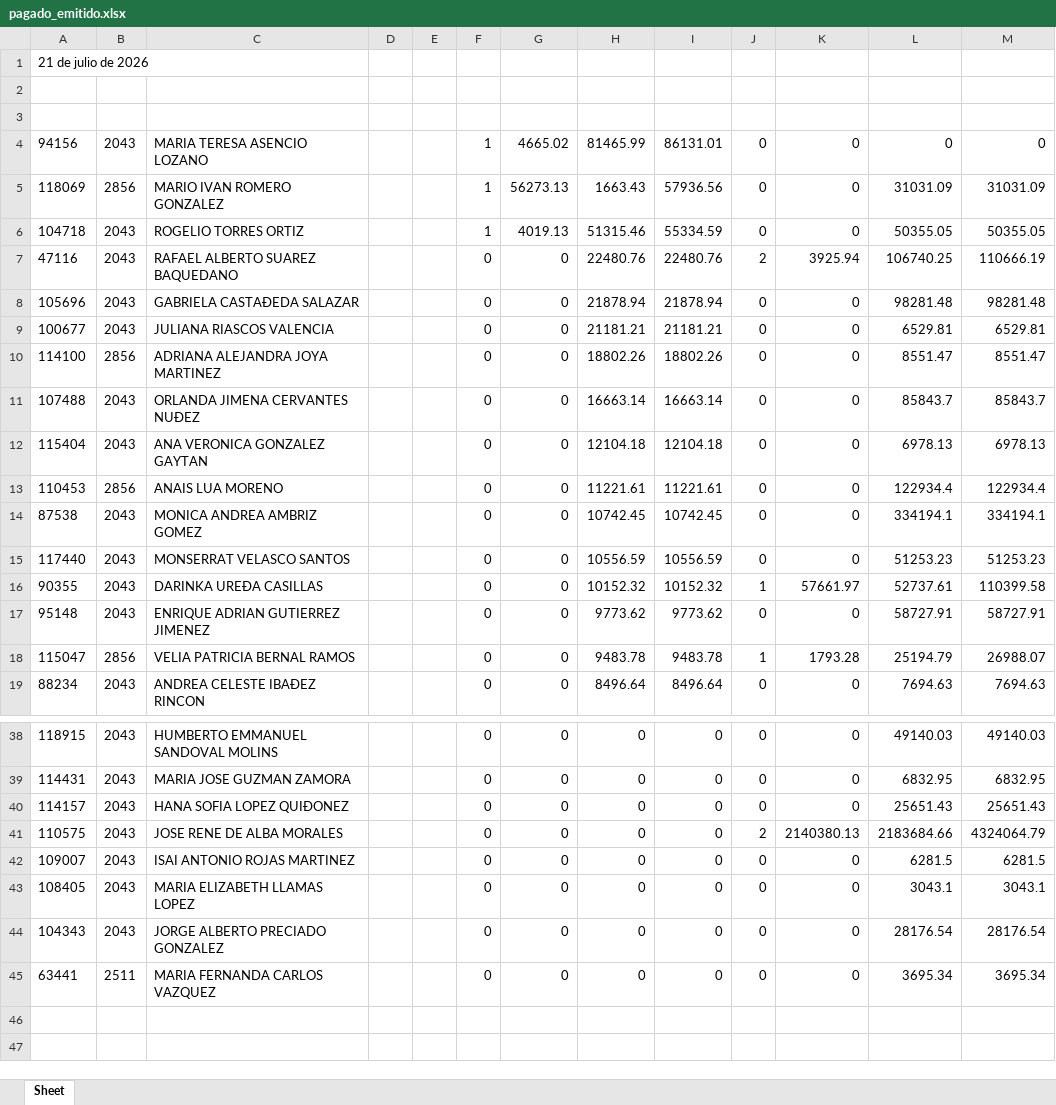
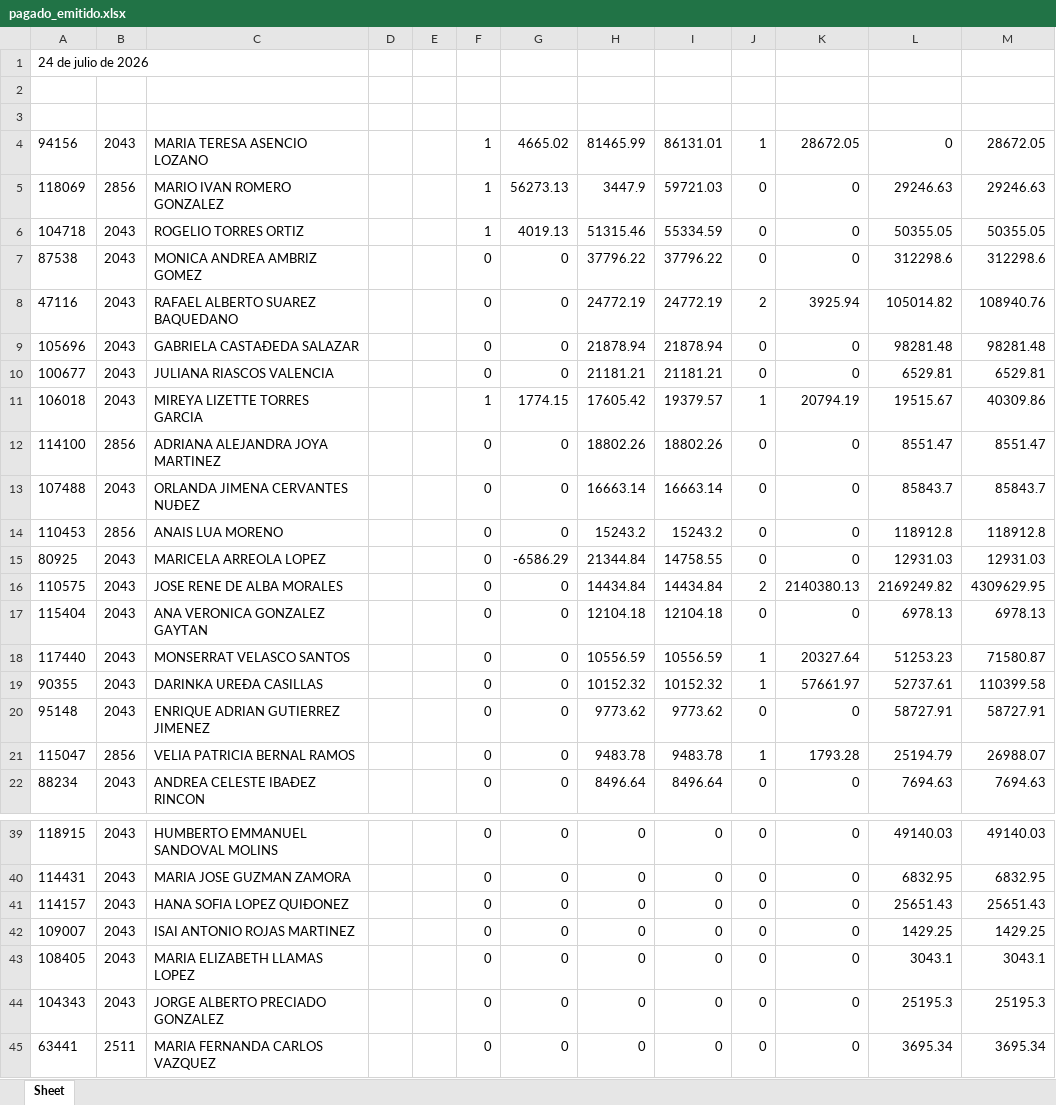
Before and after one commit to davalosdiego833/paneldecampanas, an Excel workbook: administrador/pagado_emitidido/pagado_emitido.xlsx, sheet Sheet, drawn as a sheet; only a part is shown, gaps mark what is left out; values as stored, in another font and other column widths than the file's, no borders; removed rows and columns are numbered as before the commit, all else as after; the diff covers the shown part only; the diff names each change by its address in the sheet, - before the commit and + after, or states it on an @@ line.

Commit message:
update: PagPend (24 de julio de 2026)

```diff
--- a/administrador/pagado_emitidido/pagado_emitido.xlsx (sheet Sheet)
+++ b/administrador/pagado_emitidido/pagado_emitido.xlsx (sheet Sheet)
-A1: 21 de julio de 2026
+A1: 24 de julio de 2026
-J4: 0
+J4: 1
-K4: 0
+K4: 28672.05
-M4: 0
+M4: 28672.05
-H5: 1663.43
+H5: 3447.9
-I5: 57936.56
+I5: 59721.03
-L5: 31031.09
+L5: 29246.63
-M5: 31031.09
+M5: 29246.63
+row 7: 87538 | 2043 | MONICA ANDREA AMBRIZ GOMEZ |  |  | 0 | 0 | 37796.22 | 37796.22 | 0 | 0 | 312298.6 | 312298.6
-H8: 22480.76
+H8: 24772.19
-I8: 22480.76
+I8: 24772.19
-L8: 106740.25
+L8: 105014.82
-M8: 110666.19
+M8: 108940.76
+row 11: 106018 | 2043 | MIREYA LIZETTE TORRES GARCIA |  |  | 1 | 1774.15 | 17605.42 | 19379.57 | 1 | 20794.19 | 19515.67 | 40309.86
+row 14: 110453 | 2856 | ANAIS LUA MORENO |  |  | 0 | 0 | 15243.2 | 15243.2 | 0 | 0 | 118912.8 | 118912.8
+row 15: 80925 | 2043 | MARICELA ARREOLA LOPEZ |  |  | 0 | -6586.29 | 21344.84 | 14758.55 | 0 | 0 | 12931.03 | 12931.03
+row 16: 110575 | 2043 | JOSE RENE DE ALBA MORALES |  |  | 0 | 0 | 14434.84 | 14434.84 | 2 | 2140380.13 | 2169249.82 | 4309629.95
-row 13: 110453 | 2856 | ANAIS LUA MORENO |  |  | 0 | 0 | 11221.61 | 11221.61 | 0 | 0 | 122934.4 | 122934.4
-row 14: 87538 | 2043 | MONICA ANDREA AMBRIZ GOMEZ |  |  | 0 | 0 | 10742.45 | 10742.45 | 0 | 0 | 334194.1 | 334194.1
-J18: 0
+J18: 1
-K18: 0
+K18: 20327.64
-M18: 51253.23
+M18: 71580.87
-row 41: 110575 | 2043 | JOSE RENE DE ALBA MORALES |  |  | 0 | 0 | 0 | 0 | 2 | 2140380.13 | 2183684.66 | 4324064.79
-L42: 6281.5
+L42: 1429.25
-M42: 6281.5
+M42: 1429.25
-L44: 28176.54
+L44: 25195.3
-M44: 28176.54
+M44: 25195.3
```
Also changed, not shown: 1 added row and 3 removed rows elsewhere in this sheet, administrador/pagado_emitido/pagado_emitido.xlsx, 5 other files.
